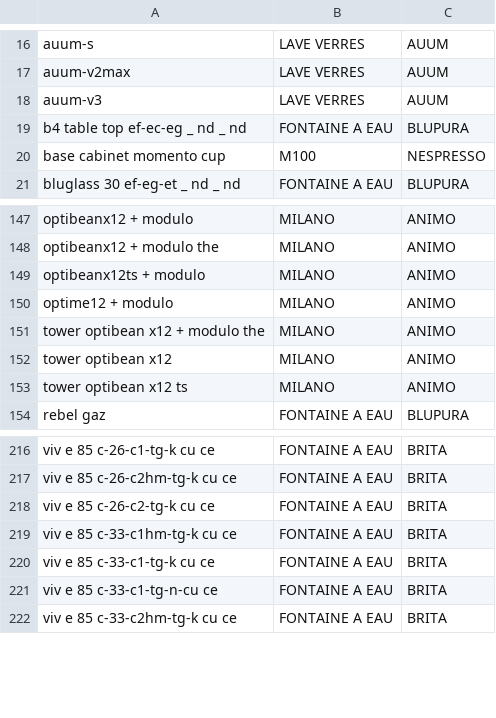
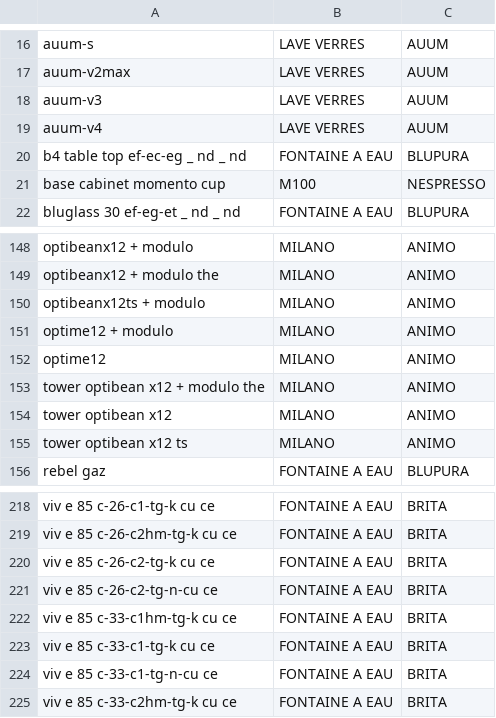
Before and after one commit to CebrailEVS/dbt_transform, a CSV file: data/reference_data/yuman/ref_yuman__machine_clean.csv, drawn as a sheet; only a part is shown, gaps mark what is left out.

```diff
--- a/data/reference_data/yuman/ref_yuman__machine_clean.csv
+++ b/data/reference_data/yuman/ref_yuman__machine_clean.csv
@@ -18,2 +18,3 @@ auum-v2max,LAVE VERRES,AUUM
 auum-v3,LAVE VERRES,AUUM
+auum-v4,LAVE VERRES,AUUM
 b4 table top ef-ec-eg _ nd _ nd,FONTAINE A EAU,BLUPURA
@@ -150,2 +151,3 @@ optibeanx12ts + modulo,MILANO,ANIMO
 optime12 + modulo,MILANO,ANIMO
+optime12,MILANO,ANIMO
 tower optibean x12 + modulo the,MILANO,ANIMO
@@ -218,2 +220,3 @@ viv e 85 c-26-c2hm-tg-k cu ce,FONTAINE A EAU,BRITA
 viv e 85 c-26-c2-tg-k cu ce,FONTAINE A EAU,BRITA
+viv e 85 c-26-c2-tg-n-cu ce,FONTAINE A EAU,BRITA
 viv e 85 c-33-c1hm-tg-k cu ce,FONTAINE A EAU,BRITA
```
Also changed, not shown: data/reference_data/yuman/ref_yuman__tarification_clean.csv.
